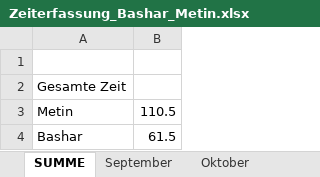
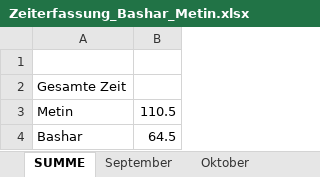
Before and after one commit to Basharkh41/Diplomarbeit-FahrgemeinschaftenApp, an Excel workbook: Zeiterfassung_Bashar_Metin.xlsx, sheet SUMME, drawn as a sheet; values as stored, in another font and other column widths than the file's, no borders; the diff names each change by its address in the sheet, - before the commit and + after, or states it on an @@ line.

```diff
--- a/Zeiterfassung_Bashar_Metin.xlsx (sheet SUMME)
+++ b/Zeiterfassung_Bashar_Metin.xlsx (sheet SUMME)
-B4: 61.5
+B4: 64.5
```
Also changed, not shown: sheet Februar.
